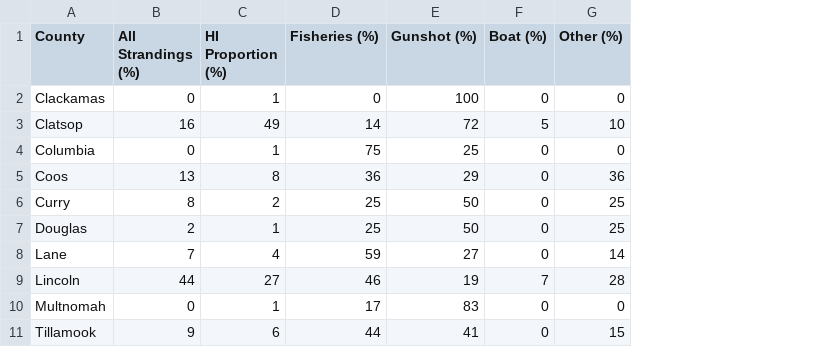
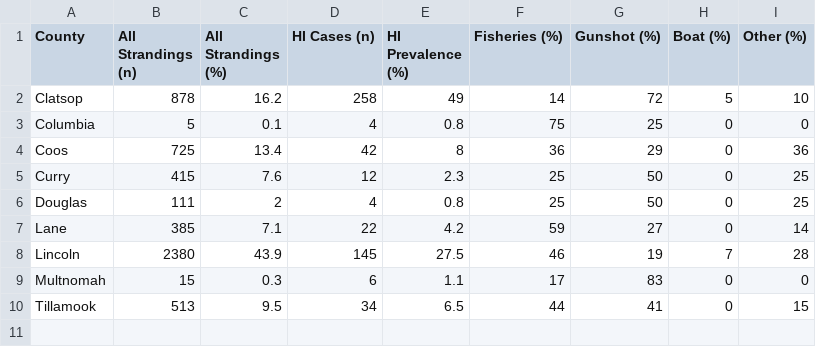
Before and after one commit to amandawarlick/strandings, a CSV file: Figures/ORcounties_table.csv, drawn as a sheet; removed rows and columns are numbered as before the commit, all else as after; the diff names each change by its address in the sheet, - before the commit and + after, or states it on an @@ line.

```diff
--- a/Figures/ORcounties_table.csv
+++ b/Figures/ORcounties_table.csv
+column B (All Strandings (n)), rows 2-10: 878 | 5 | 725 | 415 | 111 | 385 | 2380 | 15 | 513
-column C (HI Proportion (%)), rows 3-11: 49 | 1 | 8 | 2 | 1 | 4 | 27 | 1 | 6
+column D (HI Cases (n)), rows 2-10: 258 | 4 | 42 | 12 | 4 | 22 | 145 | 6 | 34
+column E (HI Prevalence (%)), rows 2-10: 49 | 0.8 | 8 | 2.3 | 0.8 | 4.2 | 27.5 | 1.1 | 6.5
-row 2: Clackamas | 0 | 1 | 0 | 100 | 0 | 0
-C2 (All Strandings (%)): 16
+C2 (All Strandings (%)): 16.2
-C3 (All Strandings (%)): 0
+C3 (All Strandings (%)): 0.1
-C4 (All Strandings (%)): 13
+C4 (All Strandings (%)): 13.4
-C5 (All Strandings (%)): 8
+C5 (All Strandings (%)): 7.6
-C7 (All Strandings (%)): 7
+C7 (All Strandings (%)): 7.1
-C8 (All Strandings (%)): 44
+C8 (All Strandings (%)): 43.9
-C9 (All Strandings (%)): 0
+C9 (All Strandings (%)): 0.3
-C10 (All Strandings (%)): 9
+C10 (All Strandings (%)): 9.5
```
Also changed, not shown: Figures/WAcounties_table.csv, Figures/age_sex_composition_table.csv, 8 other files.
